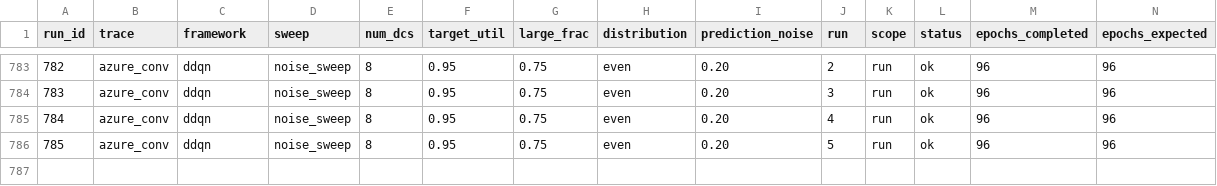
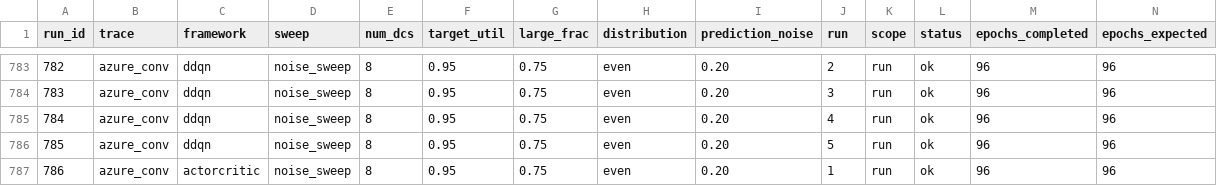
Before and after one commit to hmoore01/LLMScheduling, a CSV file: ipdps/experiment_results/LAHyper_Results_sirui-lab1.csv, drawn as a sheet; only a part is shown, gaps mark what is left out; rows hold the shown columns only; the diff names each change by its address in the sheet, - before the commit and + after, or states it on an @@ line.

Commit message:
results[sirui-lab1]: 2026-06-21 01:58:09

```diff
--- a/ipdps/experiment_results/LAHyper_Results_sirui-lab1.csv
+++ b/ipdps/experiment_results/LAHyper_Results_sirui-lab1.csv
+row 787: 786 | azure_conv | actorcritic | noise_sweep | 8 | 0.95 | 0.75 | even | 0.20 | 1 | run | ok | 96 | 96
```
